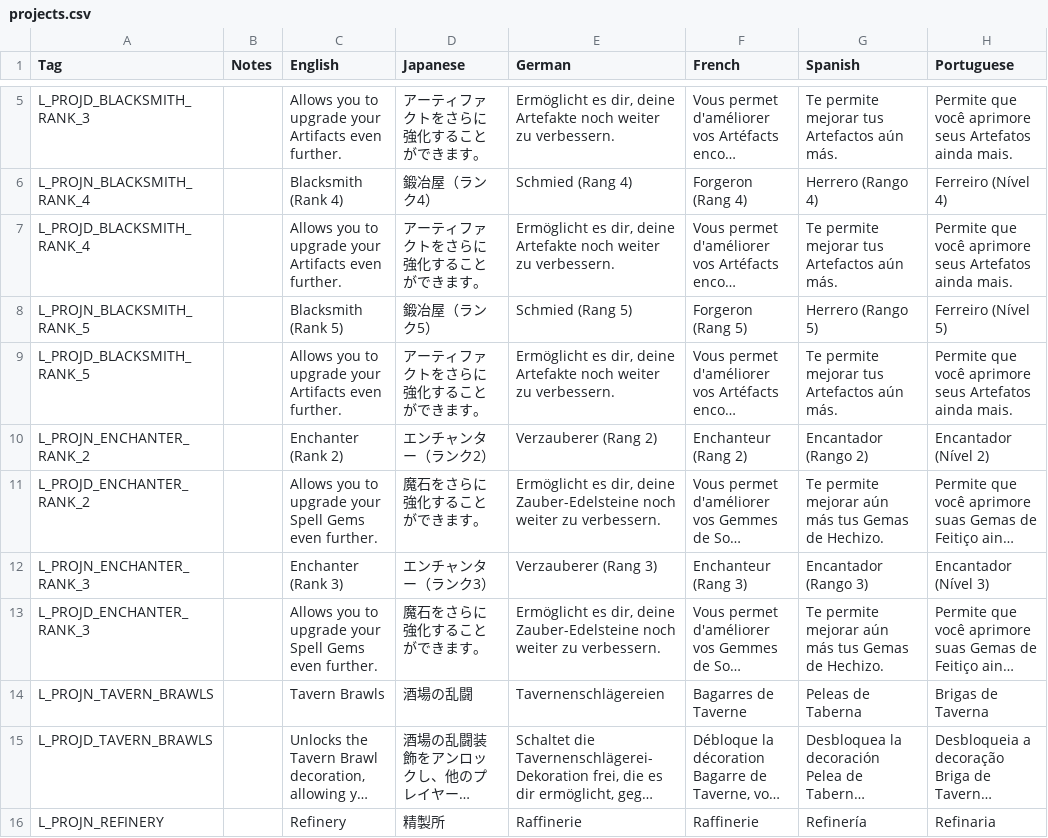
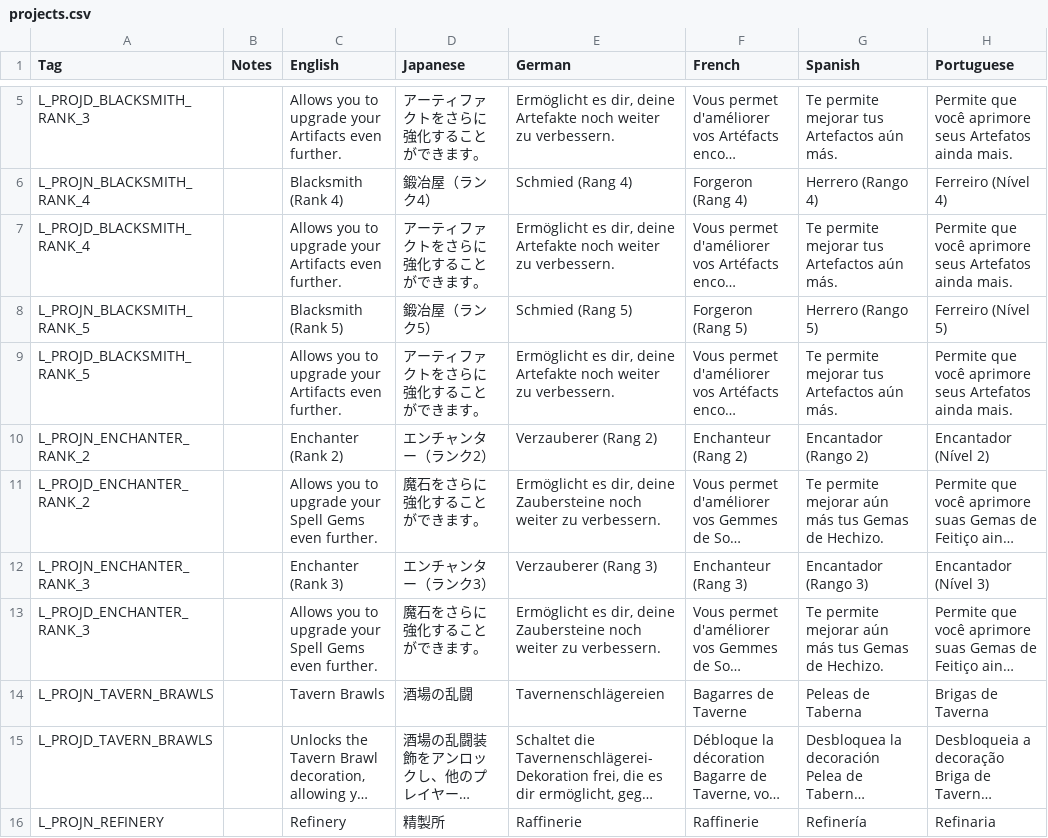
Before and after one commit to DeytonIdaho/Siralim-Ultimate-Deutsch, a CSV file: projects.csv, drawn as a sheet; only a part is shown, gaps mark what is left out; long unchanged cells end in …; the diff covers the shown part only; the diff names each change by its address in the sheet, - before the commit and + after, or states it on an @@ line.

```diff
--- a/projects.csv
+++ b/projects.csv
-E11 (German): …dir, deine Zauber-Edelsteine noch weiter…
+E11 (German): …dir, deine Zaubersteine noch weiter…
-E13 (German): …dir, deine Zauber-Edelsteine noch weiter…
+E13 (German): …dir, deine Zaubersteine noch weiter…
```
Also changed, not shown: 6 edited cells elsewhere in this file, battle.csv, creatures.csv, 18 other files.
